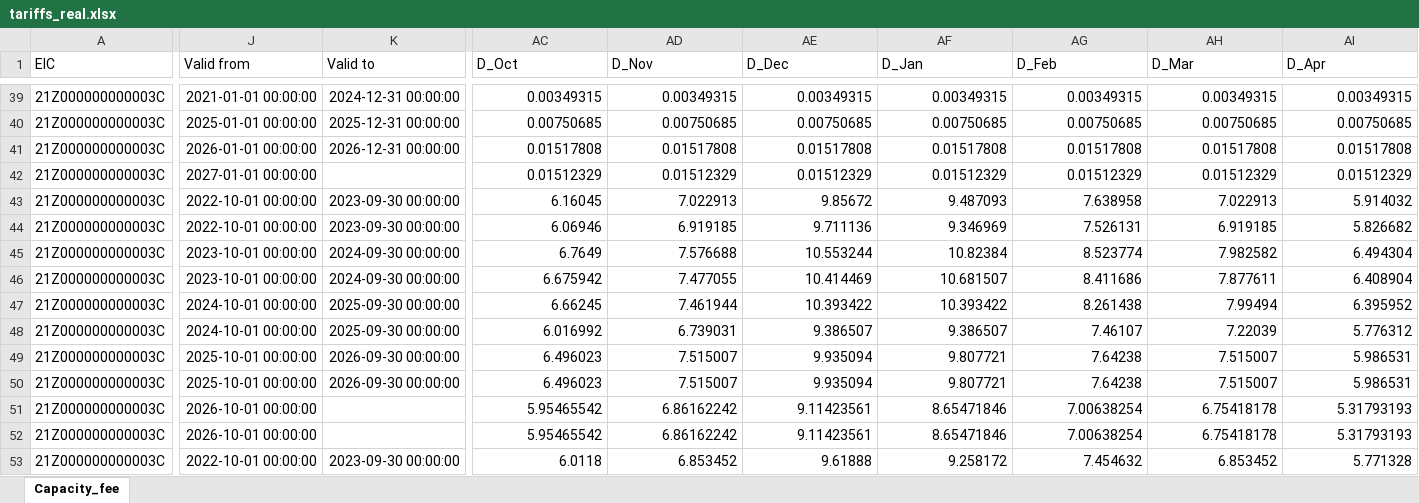
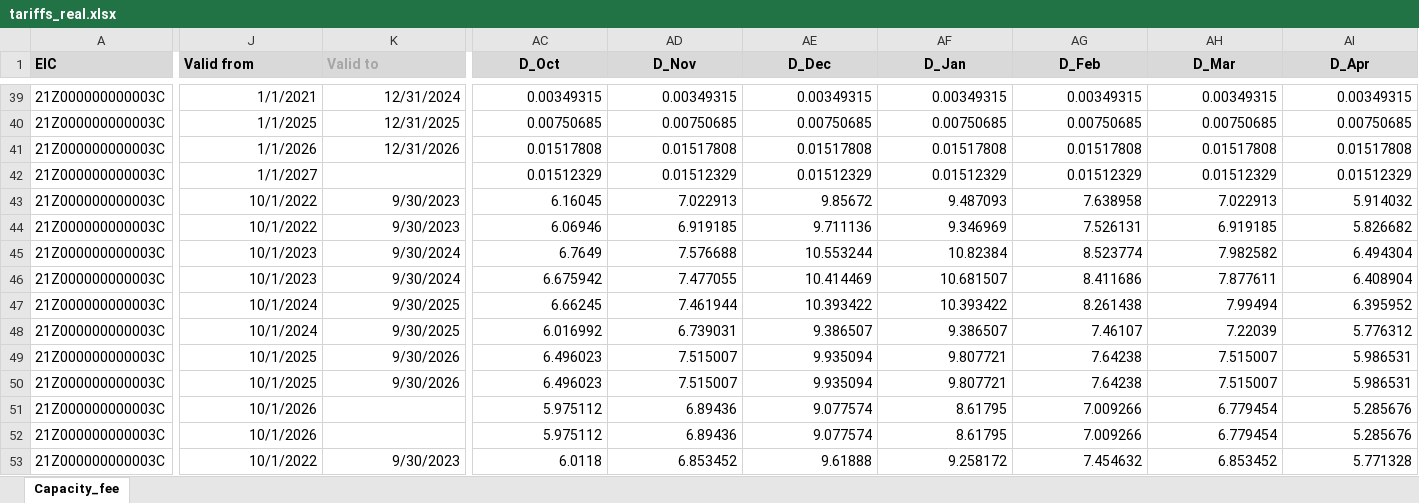
Before and after one commit to esst-prog2/Route-tariff-and-Capacity-fee-Calculator, an Excel workbook: data/real/tariffs_real.xlsx, sheet Capacity_fee, drawn as a sheet; only a part is shown, gaps mark what is left out; values as stored, in another font and other column widths than the file's, no borders; the diff covers the shown part only; the diff names each change by its address in the sheet, - before the commit and + after, or states it on an @@ line.

```diff
--- a/data/real/tariffs_real.xlsx (sheet Capacity_fee)
+++ b/data/real/tariffs_real.xlsx (sheet Capacity_fee)
@@ A1:AI1 fill: none → #D9D9D9, bold: off → on @@
-K1 text colour: black
+K1 text colour: #A6A6A6
-AC1:AI1 alignment: left
+AC1:AI1 alignment: center
-J39 (Valid from): 2021-01-01 00:00:00
+J39 (Valid from): 1/1/2021
-K39 (Valid to): 2024-12-31 00:00:00
+K39 (Valid to): 12/31/2024
-J40 (Valid from): 2025-01-01 00:00:00
+J40 (Valid from): 1/1/2025
-K40 (Valid to): 2025-12-31 00:00:00
+K40 (Valid to): 12/31/2025
-J41 (Valid from): 2026-01-01 00:00:00
+J41 (Valid from): 1/1/2026
-K41 (Valid to): 2026-12-31 00:00:00
+K41 (Valid to): 12/31/2026
-J42 (Valid from): 2027-01-01 00:00:00
+J42 (Valid from): 1/1/2027
-J43:J44 (Valid from): 2022-10-01 00:00:00
+J43:J44 (Valid from): 10/1/2022
-K43:K44 (Valid to): 2023-09-30 00:00:00
+K43:K44 (Valid to): 9/30/2023
-J45:J46 (Valid from): 2023-10-01 00:00:00
+J45:J46 (Valid from): 10/1/2023
-K45:K46 (Valid to): 2024-09-30 00:00:00
+K45:K46 (Valid to): 9/30/2024
-J47:J48 (Valid from): 2024-10-01 00:00:00
+J47:J48 (Valid from): 10/1/2024
-K47:K48 (Valid to): 2025-09-30 00:00:00
+K47:K48 (Valid to): 9/30/2025
-J49:J50 (Valid from): 2025-10-01 00:00:00
+J49:J50 (Valid from): 10/1/2025
-K49:K50 (Valid to): 2026-09-30 00:00:00
+K49:K50 (Valid to): 9/30/2026
-J51:J52 (Valid from): 2026-10-01 00:00:00
+J51:J52 (Valid from): 10/1/2026
-AC51:AC52 (D_Oct): 5.95465542
+AC51:AC52 (D_Oct): 5.975112
-AD51:AD52 (D_Nov): 6.86162242
+AD51:AD52 (D_Nov): 6.89436
-AE51:AE52 (D_Dec): 9.11423561
+AE51:AE52 (D_Dec): 9.077574
-AF51:AF52 (D_Jan): 8.65471846
+AF51:AF52 (D_Jan): 8.61795
-AG51:AG52 (D_Feb): 7.00638254
+AG51:AG52 (D_Feb): 7.009266
-AH51:AH52 (D_Mar): 6.75418178
+AH51:AH52 (D_Mar): 6.779454
-AI51:AI52 (D_Apr): 5.31793193
+AI51:AI52 (D_Apr): 5.285676
-J53 (Valid from): 2022-10-01 00:00:00
+J53 (Valid from): 10/1/2022
-K53 (Valid to): 2023-09-30 00:00:00
+K53 (Valid to): 9/30/2023
```
Also changed, not shown: 1828 edited cells and cell formats elsewhere in this sheet, 1 other file.
